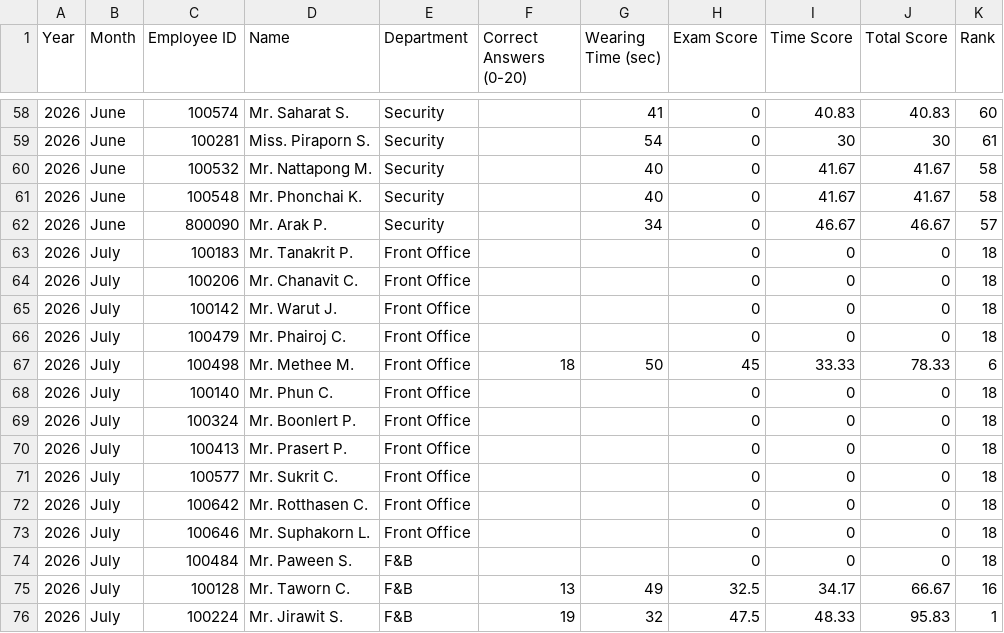
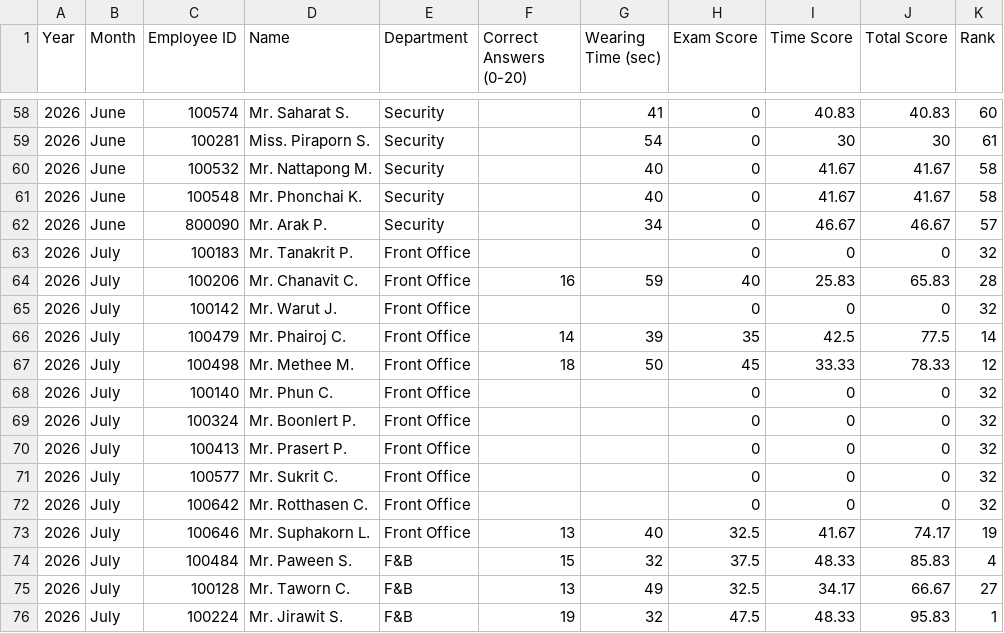
Before and after one commit to FFTranking/FFTranking, a CSV file: ranking.csv, drawn as a sheet; only a part is shown, gaps mark what is left out; the diff covers the shown part only.

Commit message:
Add files via upload

```diff
--- a/ranking.csv
+++ b/ranking.csv
@@ -62,15 +62,15 @@ Year,Month,Employee ID,Name,Department,Correct Answers (0-20),Wearing Time (sec)
 2026,June,800090,Mr. Arak P.,Security,,34,0,46.67,46.67,57
-2026,July,100183,Mr. Tanakrit P.,Front Office,,,0,0,0,18
-2026,July,100206,Mr. Chanavit C.,Front Office,,,0,0,0,18
-2026,July,100142,Mr. Warut J.,Front Office,,,0,0,0,18
-2026,July,100479,Mr. Phairoj C.,Front Office,,,0,0,0,18
-2026,July,100498,Mr. Methee M.,Front Office,18,50,45,33.33,78.33,6
-2026,July,100140,Mr. Phun C.,Front Office,,,0,0,0,18
-2026,July,100324,Mr. Boonlert P.,Front Office,,,0,0,0,18
-2026,July,100413,Mr. Prasert P.,Front Office,,,0,0,0,18
-2026,July,100577,Mr. Sukrit C.,Front Office,,,0,0,0,18
-2026,July,100642,Mr. Rotthasen C.,Front Office,,,0,0,0,18
-2026,July,100646,Mr. Suphakorn L.,Front Office,,,0,0,0,18
-2026,July,100484,Mr. Paween S.,F&B,,,0,0,0,18
-2026,July,100128,Mr. Taworn C.,F&B,13,49,32.5,34.17,66.67,16
+2026,July,100183,Mr. Tanakrit P.,Front Office,,,0,0,0,32
+2026,July,100206,Mr. Chanavit C.,Front Office,16,59,40,25.83,65.83,28
+2026,July,100142,Mr. Warut J.,Front Office,,,0,0,0,32
+2026,July,100479,Mr. Phairoj C.,Front Office,14,39,35,42.5,77.5,14
+2026,July,100498,Mr. Methee M.,Front Office,18,50,45,33.33,78.33,12
+2026,July,100140,Mr. Phun C.,Front Office,,,0,0,0,32
+2026,July,100324,Mr. Boonlert P.,Front Office,,,0,0,0,32
+2026,July,100413,Mr. Prasert P.,Front Office,,,0,0,0,32
+2026,July,100577,Mr. Sukrit C.,Front Office,,,0,0,0,32
+2026,July,100642,Mr. Rotthasen C.,Front Office,,,0,0,0,32
+2026,July,100646,Mr. Suphakorn L.,Front Office,13,40,32.5,41.67,74.17,19
+2026,July,100484,Mr. Paween S.,F&B,15,32,37.5,48.33,85.83,4
+2026,July,100128,Mr. Taworn C.,F&B,13,49,32.5,34.17,66.67,27
 2026,July,100224,Mr. Jirawit S.,F&B,19,32,47.5,48.33,95.83,1
```
Also changed, not shown: 100 edited cells elsewhere in this file.
